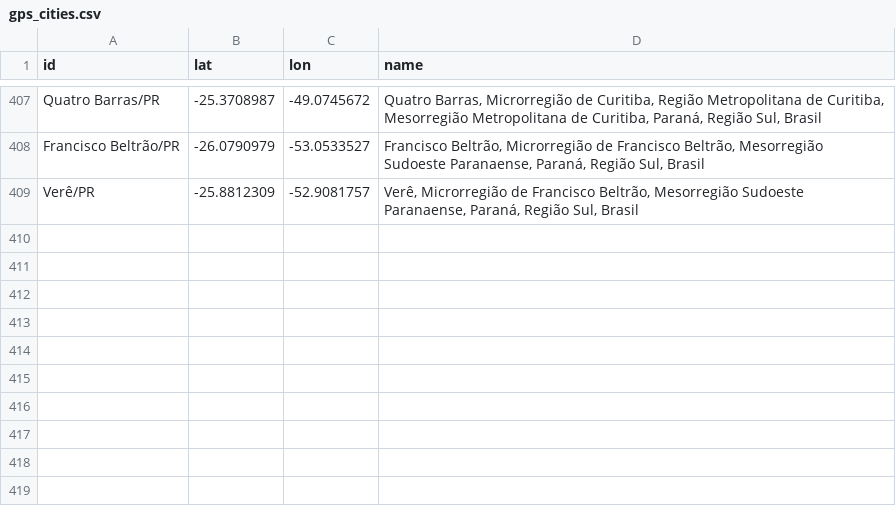
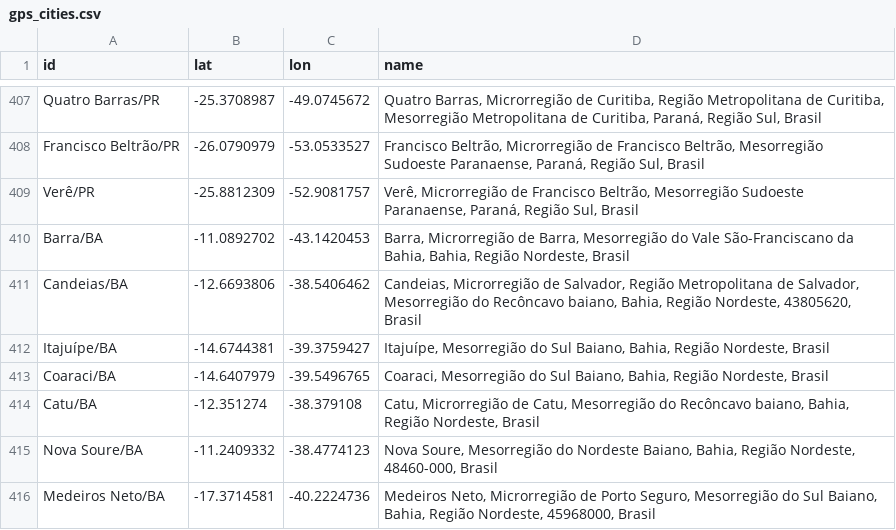
Before and after one commit to wcota/covid19br, a CSV file: gps_cities.csv, drawn as a sheet; only a part is shown, gaps mark what is left out.

```diff
--- a/gps_cities.csv
+++ b/gps_cities.csv
@@ -409 +409,8 @@ Francisco Beltrão/PR,-26.0790979,-53.0533527,"Francisco Beltrão, Microrregião
 Verê/PR,-25.8812309,-52.9081757,"Verê, Microrregião de Francisco Beltrão, Mesorregião Sudoeste Paranaense, Paraná, Região Sul, Brasil"
+Barra/BA,-11.0892702,-43.1420453,"Barra, Microrregião de Barra, Mesorregião do Vale São-Franciscano da Bahia, Bahia, Região Nordeste, Brasil"
+Candeias/BA,-12.6693806,-38.5406462,"Candeias, Microrregião de Salvador, Região Metropolitana de Salvador, Mesorregião do Recôncavo baiano, Bahia, Região Nordeste, 43805620, Brasil"
+Itajuípe/BA,-14.6744381,-39.3759427,"Itajuípe, Mesorregião do Sul Baiano, Bahia, Região Nordeste, Brasil"
+Coaraci/BA,-14.6407979,-39.5496765,"Coaraci, Mesorregião do Sul Baiano, Bahia, Região Nordeste, Brasil"
+Catu/BA,-12.351274,-38.379108,"Catu, Microrregião de Catu, Mesorregião do Recôncavo baiano, Bahia, Região Nordeste, Brasil"
+Nova Soure/BA,-11.2409332,-38.4774123,"Nova Soure, Mesorregião do Nordeste Baiano, Bahia, Região Nordeste, 48460-000, Brasil"
+Medeiros Neto/BA,-17.3714581,-40.2224736,"Medeiros Neto, Microrregião de Porto Seguro, Mesorregião do Sul Baiano, Bahia, Região Nordeste, 45968000, Brasil"
```
Also changed, not shown: cases-brazil-cities.csv, cases-brazil-states.csv, 3 other files.
